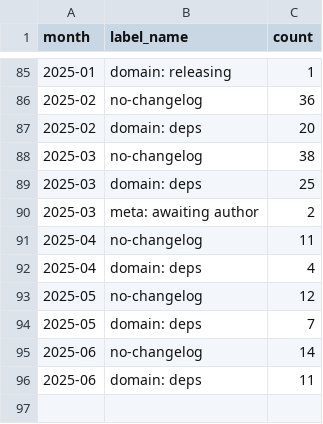
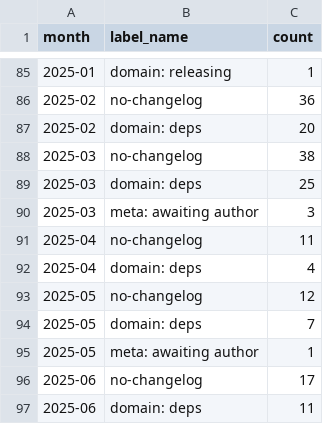
Before and after one commit to vectordotdev/github-tools, a CSV file: out/summaries/vectordotdev_vrl_pull_requests.label_counts.csv, drawn as a sheet; only a part is shown, gaps mark what is left out.

```diff
--- a/out/summaries/vectordotdev_vrl_pull_requests.label_counts.csv
+++ b/out/summaries/vectordotdev_vrl_pull_requests.label_counts.csv
@@ -89,3 +89,3 @@ month,label_name,count
 2025-03,domain: deps,25
-2025-03,meta: awaiting author,2
+2025-03,meta: awaiting author,3
 2025-04,no-changelog,11
@@ -94,3 +94,4 @@ month,label_name,count
 2025-05,domain: deps,7
-2025-06,no-changelog,14
+2025-05,meta: awaiting author,1
+2025-06,no-changelog,17
 2025-06,domain: deps,11
```
Also changed, not shown: out/summaries/vectordotdev_vector_issues.label_counts.csv, out/summaries/vectordotdev_vector_pull_requests.label_breakdown.csv, 29 other files.
